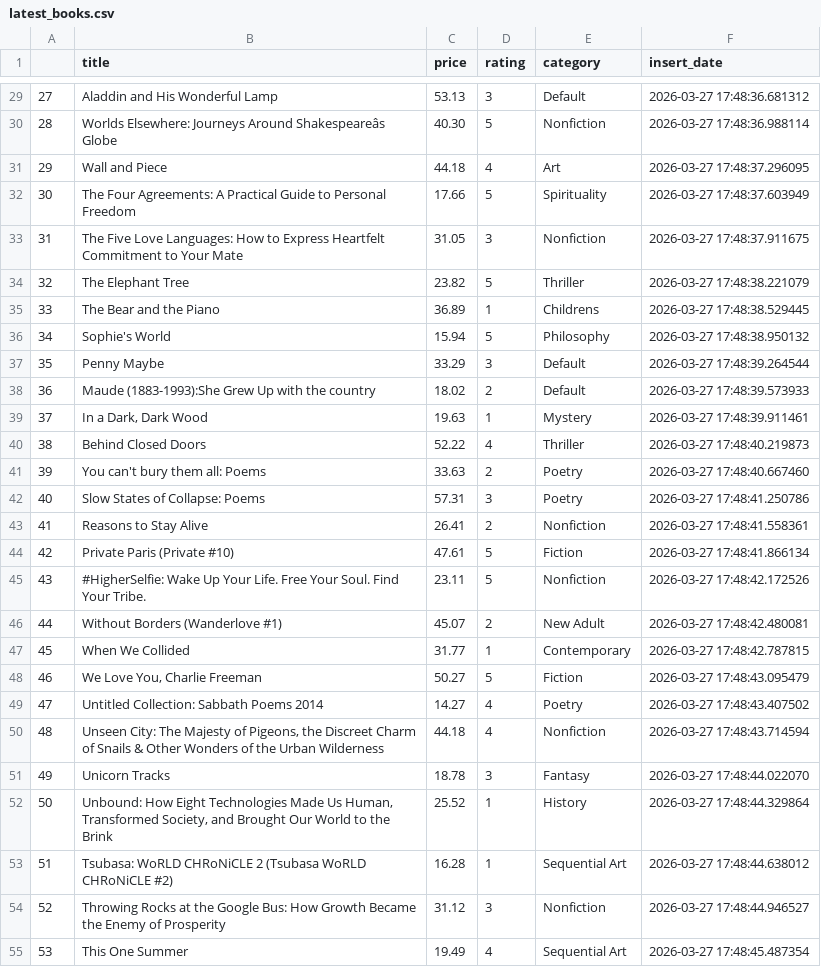
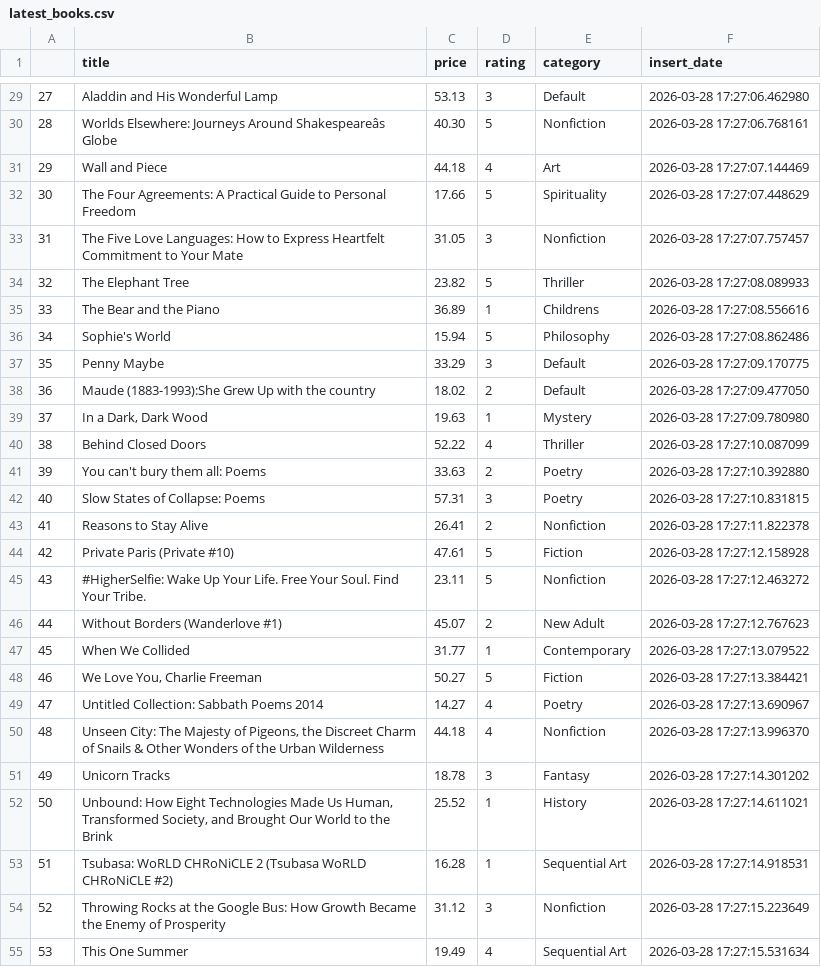
Before and after one commit to mint-projects/books_to_scrape_automated_scraper, a CSV file: data/latest_books.csv, drawn as a sheet; only a part is shown, gaps mark what is left out; the diff covers the shown part only; the diff names each change by its address in the sheet, - before the commit and + after, or states it on an @@ line.

```diff
--- a/data/latest_books.csv
+++ b/data/latest_books.csv
-F29 (insert_date): 2026-03-27 17:48:36.681312
+F29 (insert_date): 2026-03-28 17:27:06.462980
-F30 (insert_date): 2026-03-27 17:48:36.988114
+F30 (insert_date): 2026-03-28 17:27:06.768161
-F31 (insert_date): 2026-03-27 17:48:37.296095
+F31 (insert_date): 2026-03-28 17:27:07.144469
-F32 (insert_date): 2026-03-27 17:48:37.603949
+F32 (insert_date): 2026-03-28 17:27:07.448629
-F33 (insert_date): 2026-03-27 17:48:37.911675
+F33 (insert_date): 2026-03-28 17:27:07.757457
-F34 (insert_date): 2026-03-27 17:48:38.221079
+F34 (insert_date): 2026-03-28 17:27:08.089933
-F35 (insert_date): 2026-03-27 17:48:38.529445
+F35 (insert_date): 2026-03-28 17:27:08.556616
-F36 (insert_date): 2026-03-27 17:48:38.950132
+F36 (insert_date): 2026-03-28 17:27:08.862486
-F37 (insert_date): 2026-03-27 17:48:39.264544
+F37 (insert_date): 2026-03-28 17:27:09.170775
-F38 (insert_date): 2026-03-27 17:48:39.573933
+F38 (insert_date): 2026-03-28 17:27:09.477050
-F39 (insert_date): 2026-03-27 17:48:39.911461
+F39 (insert_date): 2026-03-28 17:27:09.780980
-F40 (insert_date): 2026-03-27 17:48:40.219873
+F40 (insert_date): 2026-03-28 17:27:10.087099
-F41 (insert_date): 2026-03-27 17:48:40.667460
+F41 (insert_date): 2026-03-28 17:27:10.392880
-F42 (insert_date): 2026-03-27 17:48:41.250786
+F42 (insert_date): 2026-03-28 17:27:10.831815
-F43 (insert_date): 2026-03-27 17:48:41.558361
+F43 (insert_date): 2026-03-28 17:27:11.822378
-F44 (insert_date): 2026-03-27 17:48:41.866134
+F44 (insert_date): 2026-03-28 17:27:12.158928
-F45 (insert_date): 2026-03-27 17:48:42.172526
+F45 (insert_date): 2026-03-28 17:27:12.463272
-F46 (insert_date): 2026-03-27 17:48:42.480081
+F46 (insert_date): 2026-03-28 17:27:12.767623
-F47 (insert_date): 2026-03-27 17:48:42.787815
+F47 (insert_date): 2026-03-28 17:27:13.079522
-F48 (insert_date): 2026-03-27 17:48:43.095479
+F48 (insert_date): 2026-03-28 17:27:13.384421
-F49 (insert_date): 2026-03-27 17:48:43.407502
+F49 (insert_date): 2026-03-28 17:27:13.690967
-F50 (insert_date): 2026-03-27 17:48:43.714594
+F50 (insert_date): 2026-03-28 17:27:13.996370
-F51 (insert_date): 2026-03-27 17:48:44.022070
+F51 (insert_date): 2026-03-28 17:27:14.301202
-F52 (insert_date): 2026-03-27 17:48:44.329864
+F52 (insert_date): 2026-03-28 17:27:14.611021
-F53 (insert_date): 2026-03-27 17:48:44.638012
+F53 (insert_date): 2026-03-28 17:27:14.918531
-F54 (insert_date): 2026-03-27 17:48:44.946527
+F54 (insert_date): 2026-03-28 17:27:15.223649
-F55 (insert_date): 2026-03-27 17:48:45.487354
+F55 (insert_date): 2026-03-28 17:27:15.531634
```
Also changed, not shown: 153 edited cells elsewhere in this file.
